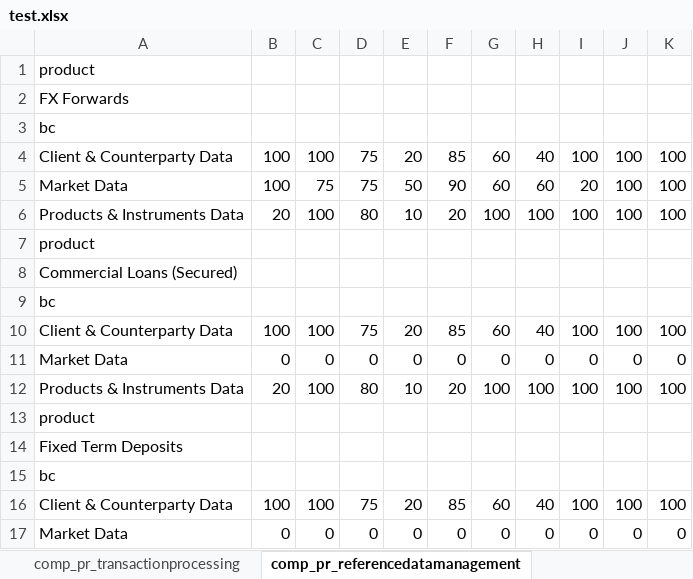
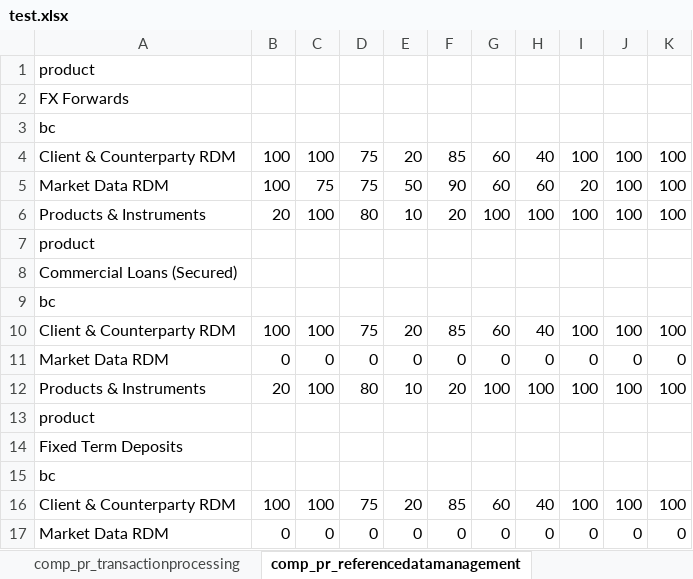
Before and after one commit to level33/RiskBox, an Excel workbook: test.xlsx, sheet comp_pr_referencedatamanagement, drawn as a sheet; only a part is shown; values as stored, in another font and other column widths than the file's, no borders; the diff covers the shown part only; the diff names each change by its address in the sheet, - before the commit and + after, or states it on an @@ line.

```diff
--- a/test.xlsx (sheet comp_pr_referencedatamanagement)
+++ b/test.xlsx (sheet comp_pr_referencedatamanagement)
-A4: Client & Counterparty Data
+A4: Client & Counterparty RDM
-A5: Market Data
+A5: Market Data RDM
-A6: Products & Instruments Data
+A6: Products & Instruments
-A10: Client & Counterparty Data
+A10: Client & Counterparty RDM
-A11: Market Data
+A11: Market Data RDM
-A12: Products & Instruments Data
+A12: Products & Instruments
-A16: Client & Counterparty Data
+A16: Client & Counterparty RDM
-A17: Market Data
+A17: Market Data RDM
```
Also changed, not shown: 22 edited cells elsewhere in this sheet, sheet businesscomponents, 2 other files.
